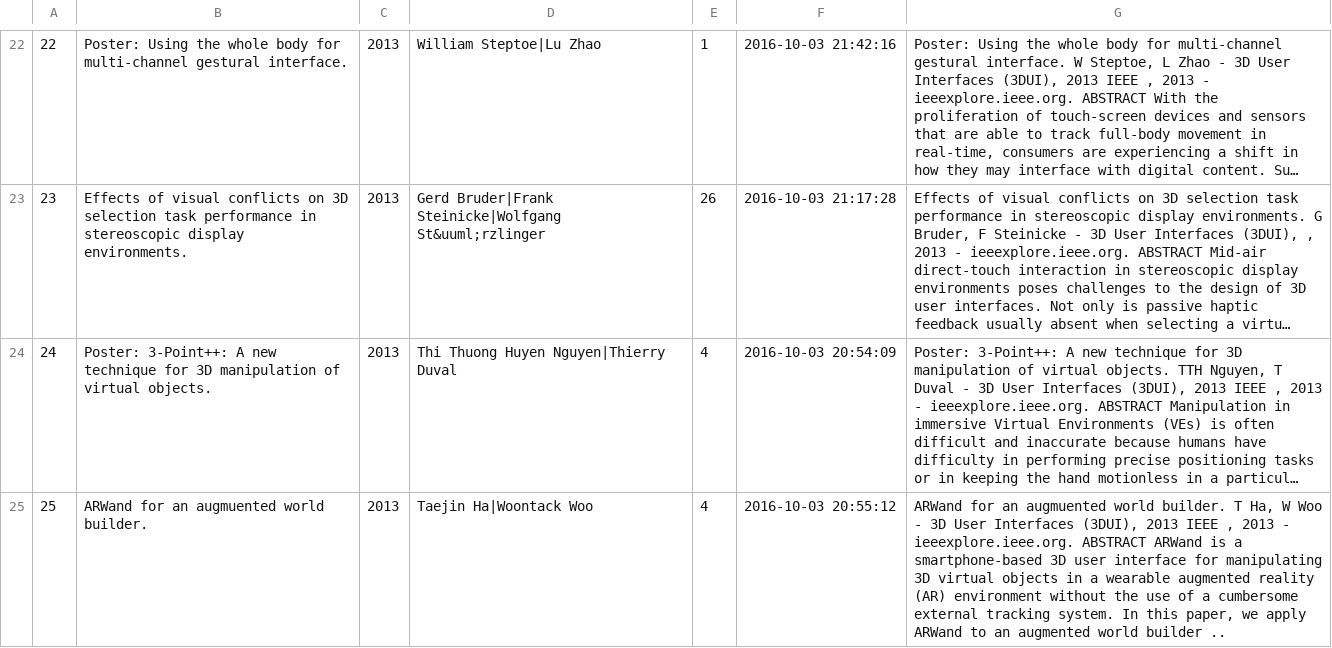
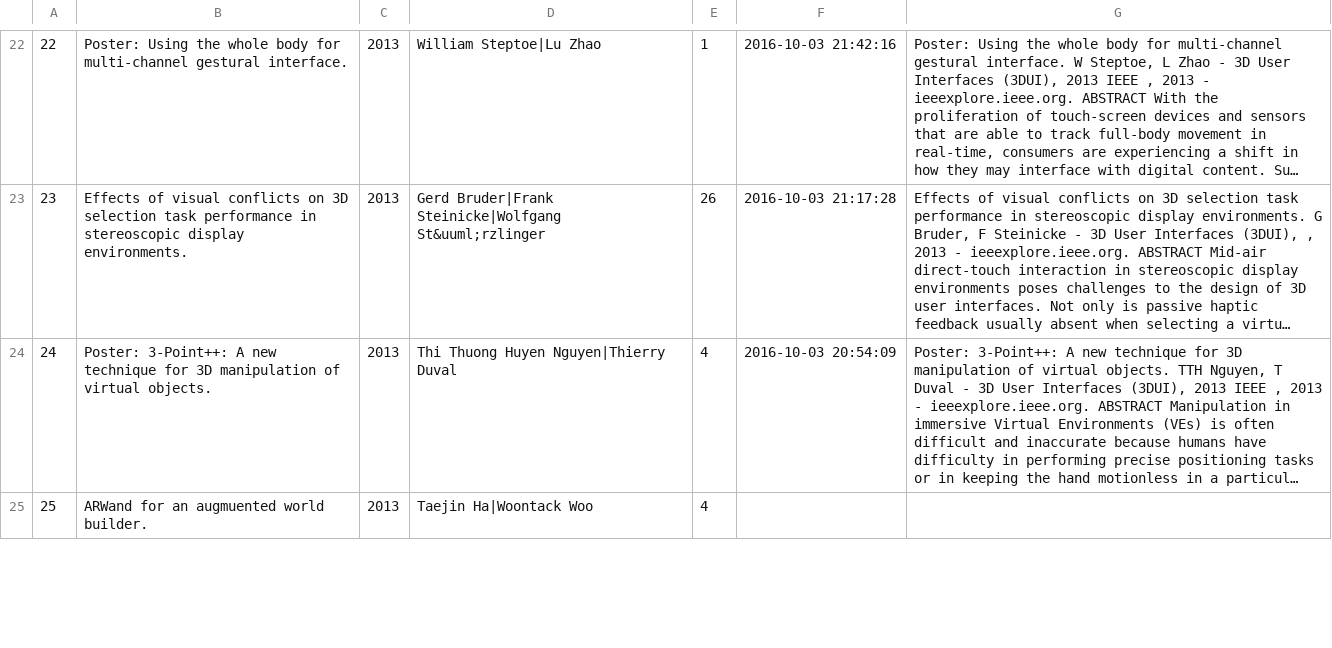
Before and after one commit to erlonbie/B-tree-in-disk, a CSV file: sample_final.csv, drawn as a sheet; only a part is shown, gaps mark what is left out; long unchanged cells end in …; the diff covers the shown part only; the diff names each change by its address in the sheet, - before the commit and + after, or states it on an @@ line.

```diff
--- a/sample_final.csv
+++ b/sample_final.csv
-F25: 2016-10-03 20:55:12
+F25: (empty)
-G25: ARWand for an augmuented world builder. T Ha, W Woo - 3D User Interfaces (3DUI), 2013 IEEE , 2013 - ieeexplore.ieee.org. ABSTRACT ARWand is a smartphone-based 3D user interface for manipulating 3D virtual objects in a wearable augmented reality (AR) environment without the use of a cumbersome external tracking system. In this paper, we apply ARWand to an augmented world builder ..
+G25: (empty)
```
Also changed, not shown: 2 added rows elsewhere in this file, 3 other files.
